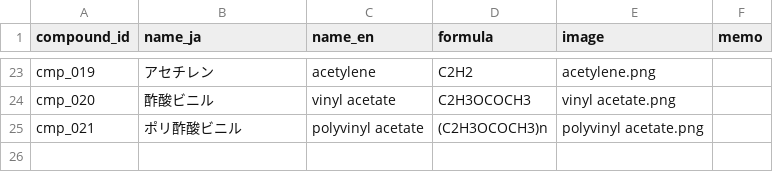
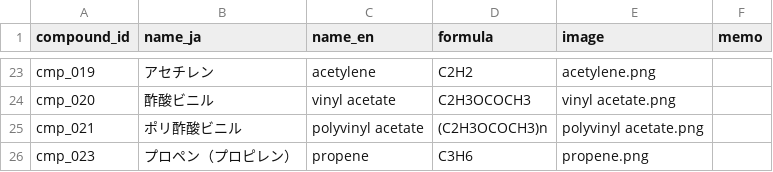
Before and after one commit to milcoco87-cpu/organic-chemistry-app, a CSV file: compounds.csv, drawn as a sheet; only a part is shown, gaps mark what is left out.

Commit message:
Register compound cmp_023

```diff
--- a/compounds.csv
+++ b/compounds.csv
@@ -25 +25,2 @@ cmp_020,酢酸ビニル,vinyl acetate,C2H3OCOCH3,vinyl acetate.png,
 cmp_021,ポリ酢酸ビニル,polyvinyl acetate,(C2H3OCOCH3)n,polyvinyl acetate.png,
+cmp_023,プロペン（プロピレン）,propene,C3H6,propene.png,
```
Also changed, not shown: 1 other file.
